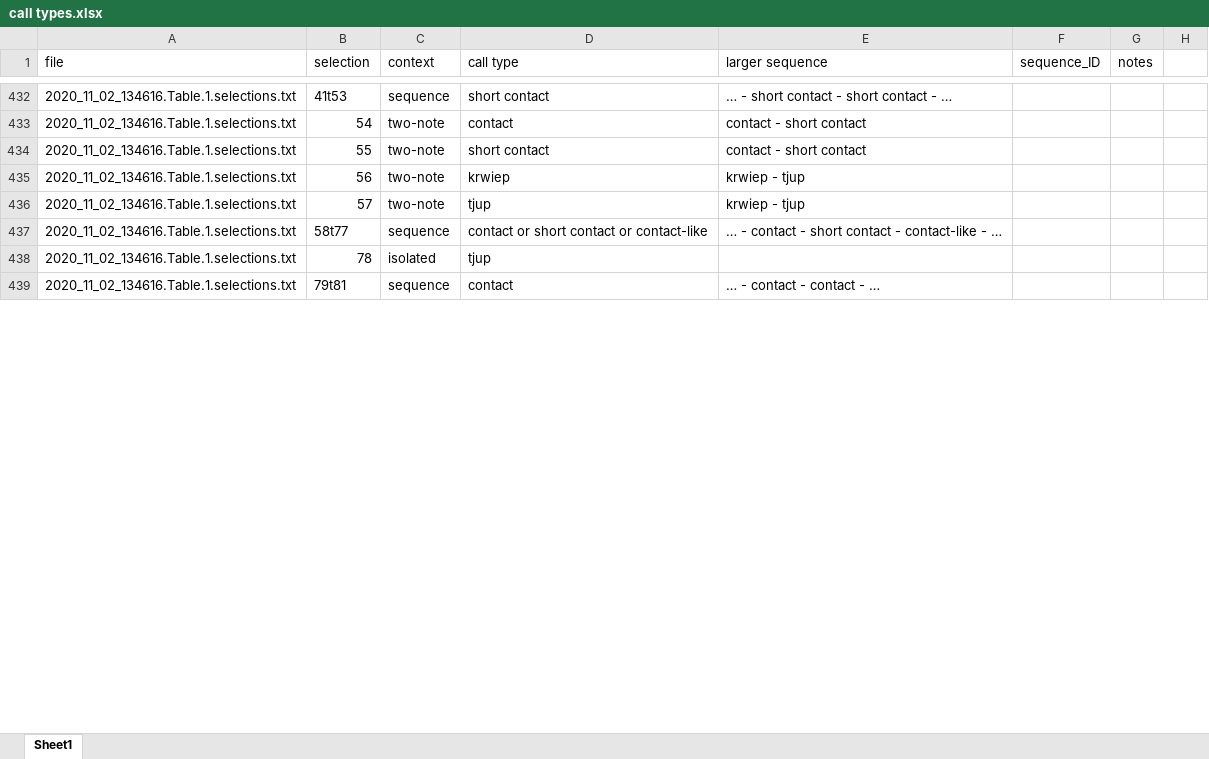
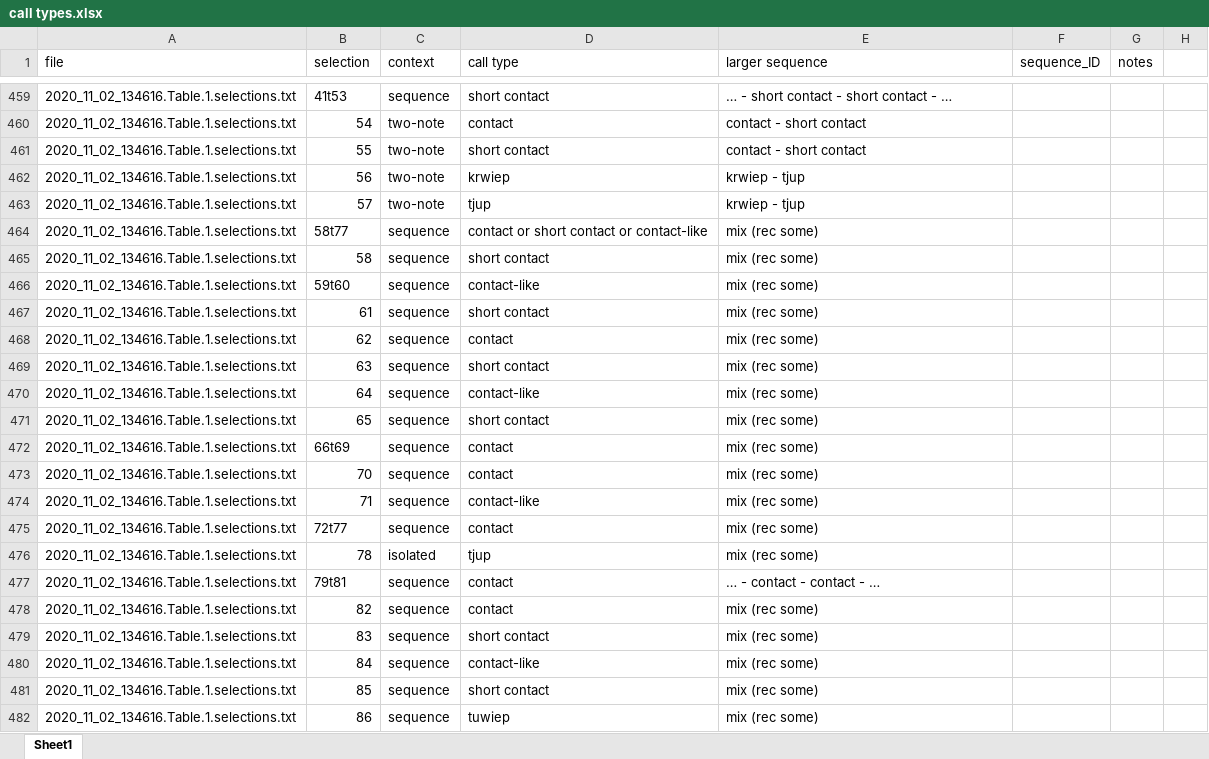
Before and after one commit to simeonqs/Evidence_for_vocal_signatures_and_voice-prints_in_a_wild_parrot, an Excel workbook: ANALYSIS/DATA/overview recordings/call types.xlsx, sheet Sheet1, drawn as a sheet; only a part is shown, gaps mark what is left out; values as stored, in another font and other column widths than the file's, no borders; addresses are those after the commit; the diff covers the shown part only; the diff names each change by its address in the sheet, - before the commit and + after, or states it on an @@ line.

```diff
--- a/ANALYSIS/DATA/overview recordings/call types.xlsx (sheet Sheet1)
+++ b/ANALYSIS/DATA/overview recordings/call types.xlsx (sheet Sheet1)
-E464 (larger sequence): … - contact - short contact - contact-like - …
+E464 (larger sequence): mix (rec some)
+row 465: 2020_11_02_134616.Table.1.selections.txt | 58 | sequence | short contact | mix (rec some)
+row 466: 2020_11_02_134616.Table.1.selections.txt | 59t60 | sequence | contact-like | mix (rec some)
+row 467: 2020_11_02_134616.Table.1.selections.txt | 61 | sequence | short contact | mix (rec some)
+row 468: 2020_11_02_134616.Table.1.selections.txt | 62 | sequence | contact | mix (rec some)
+row 469: 2020_11_02_134616.Table.1.selections.txt | 63 | sequence | short contact | mix (rec some)
+row 470: 2020_11_02_134616.Table.1.selections.txt | 64 | sequence | contact-like | mix (rec some)
+row 471: 2020_11_02_134616.Table.1.selections.txt | 65 | sequence | short contact | mix (rec some)
+row 472: 2020_11_02_134616.Table.1.selections.txt | 66t69 | sequence | contact | mix (rec some)
+row 473: 2020_11_02_134616.Table.1.selections.txt | 70 | sequence | contact | mix (rec some)
+row 474: 2020_11_02_134616.Table.1.selections.txt | 71 | sequence | contact-like | mix (rec some)
+row 475: 2020_11_02_134616.Table.1.selections.txt | 72t77 | sequence | contact | mix (rec some)
-E476 (larger sequence): (empty)
+E476 (larger sequence): mix (rec some)
+row 478: 2020_11_02_134616.Table.1.selections.txt | 82 | sequence | contact | mix (rec some)
+row 479: 2020_11_02_134616.Table.1.selections.txt | 83 | sequence | short contact | mix (rec some)
+row 480: 2020_11_02_134616.Table.1.selections.txt | 84 | sequence | contact-like | mix (rec some)
+row 481: 2020_11_02_134616.Table.1.selections.txt | 85 | sequence | short contact | mix (rec some)
+row 482: 2020_11_02_134616.Table.1.selections.txt | 86 | sequence | tuwiep | mix (rec some)
```
Also changed, not shown: 62 added rows and 21 edited cells elsewhere in this sheet, ANALYSIS/DATA/luscinia/bad_files_2020.xlsx.
